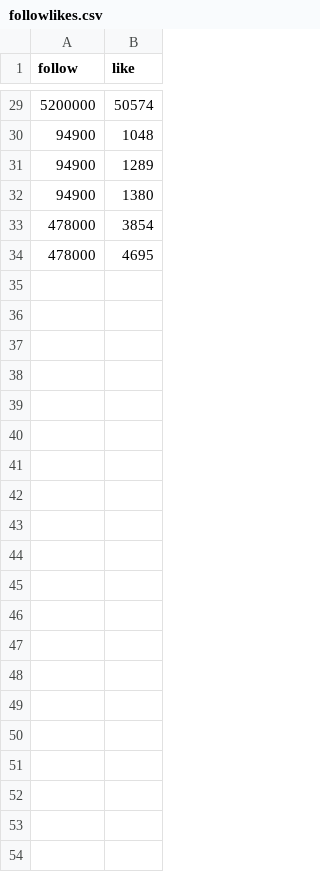
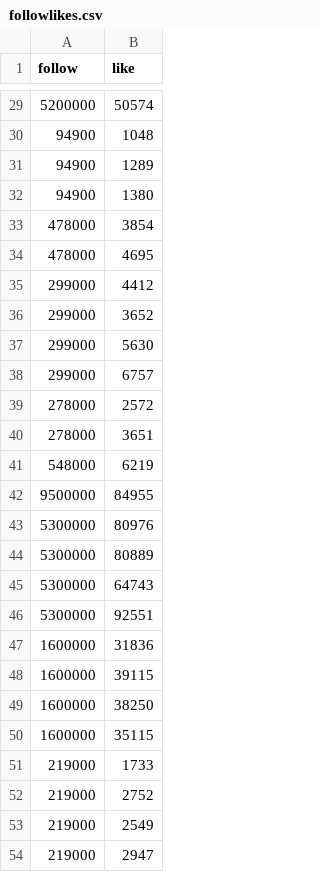
Before and after one commit to jailson-dias/projeto-multimidia, a CSV file: followlikes.csv, drawn as a sheet; only a part is shown, gaps mark what is left out; the diff names each change by its address in the sheet, - before the commit and + after, or states it on an @@ line.

```diff
--- a/followlikes.csv
+++ b/followlikes.csv
+row 35: 299000 | 4412
+row 36: 299000 | 3652
+row 37: 299000 | 5630
+row 38: 299000 | 6757
+row 39: 278000 | 2572
+row 40: 278000 | 3651
+row 41: 548000 | 6219
+row 42: 9500000 | 84955
+row 43: 5300000 | 80976
+row 44: 5300000 | 80889
+row 45: 5300000 | 64743
+row 46: 5300000 | 92551
+row 47: 1600000 | 31836
+row 48: 1600000 | 39115
+row 49: 1600000 | 38250
+row 50: 1600000 | 35115
+row 51: 219000 | 1733
+row 52: 219000 | 2752
+row 53: 219000 | 2549
+row 54: 219000 | 2947
```
Also changed, not shown: 8 other files.
